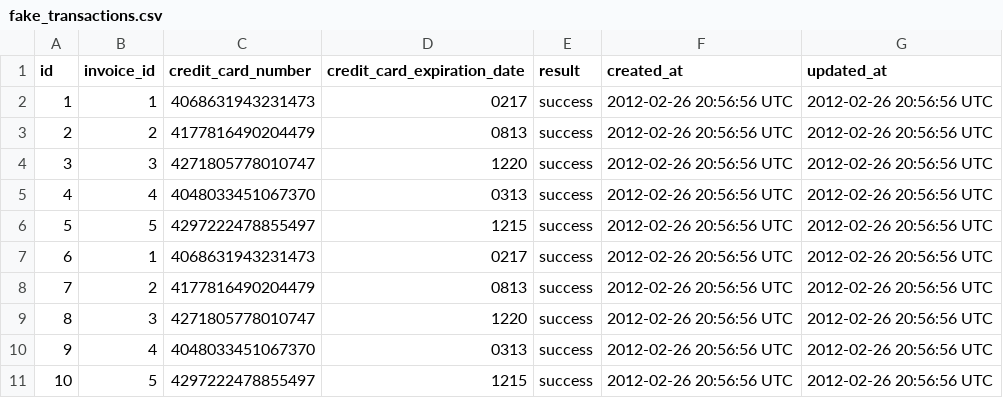
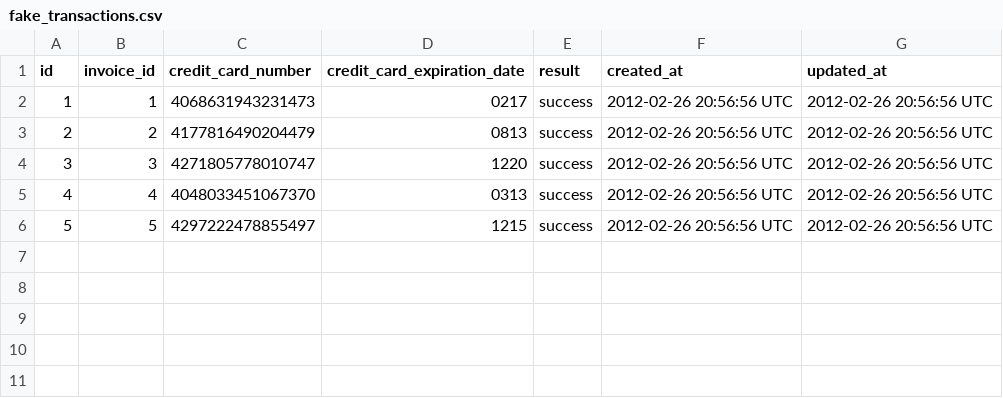
Before and after one commit to Jbern16/black_thursday, a CSV file: data/fake_transactions.csv, drawn as a sheet; the diff names each change by its address in the sheet, - before the commit and + after, or states it on an @@ line.

```diff
--- a/data/fake_transactions.csv
+++ b/data/fake_transactions.csv
-row 7: 6 | 1 | 4068631943231473 | 0217 | success | 2012-02-26 20:56:56 UTC | 2012-02-26 20:56:56 UTC
-row 8: 7 | 2 | 4177816490204479 | 0813 | success | 2012-02-26 20:56:56 UTC | 2012-02-26 20:56:56 UTC
-row 9: 8 | 3 | 4271805778010747 | 1220 | success | 2012-02-26 20:56:56 UTC | 2012-02-26 20:56:56 UTC
-row 10: 9 | 4 | 4048033451067370 | 0313 | success | 2012-02-26 20:56:56 UTC | 2012-02-26 20:56:56 UTC
-row 11: 10 | 5 | 4297222478855497 | 1215 | success | 2012-02-26 20:56:56 UTC | 2012-02-26 20:56:56 UTC
```
Also changed, not shown: data/fake_invoice_items.csv, data/fake_invoices.csv, 11 other files.
